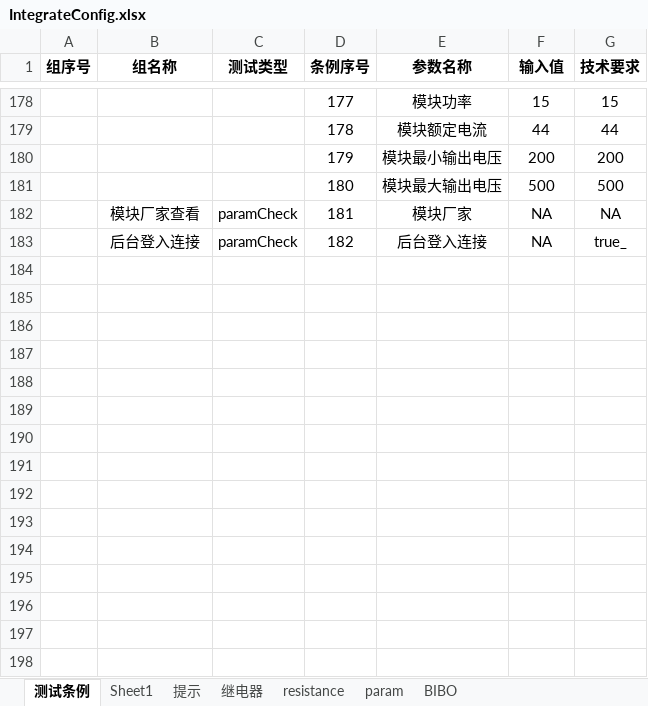
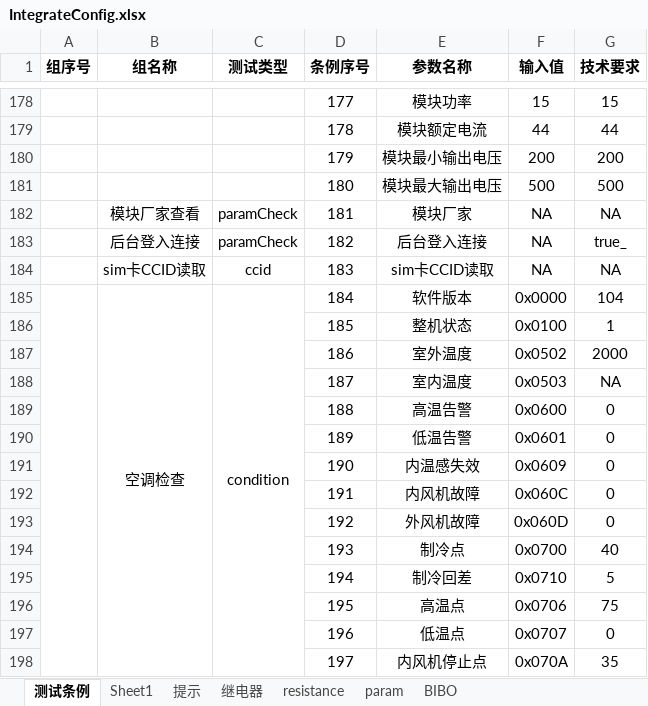
Before and after one commit to newdoublefish/mcmctestsys, an Excel workbook: config/project/Integrate_120KW_increase/IntegrateConfig.xlsx, sheet 测试条例, drawn as a sheet; only a part is shown, gaps mark what is left out; values as stored, in another font and other column widths than the file's, no borders; the diff names each change by its address in the sheet, - before the commit and + after, or states it on an @@ line.

```diff
--- a/config/project/Integrate_120KW_increase/IntegrateConfig.xlsx (sheet 测试条例)
+++ b/config/project/Integrate_120KW_increase/IntegrateConfig.xlsx (sheet 测试条例)
+row 184:  | sim卡CCID读取 | ccid | 183 | sim卡CCID读取 | NA | NA
+row 185:  | 空调检查 | condition | 184 | 软件版本 | 0x0000 | 104
+row 186:  |  |  | 185 | 整机状态 | 0x0100 | 1
+row 187:  |  |  | 186 | 室外温度 | 0x0502 | 2000
+row 188:  |  |  | 187 | 室内温度 | 0x0503 | NA
+row 189:  |  |  | 188 | 高温告警 | 0x0600 | 0
+row 190:  |  |  | 189 | 低温告警 | 0x0601 | 0
+row 191:  |  |  | 190 | 内温感失效 | 0x0609 | 0
+row 192:  |  |  | 191 | 内风机故障 | 0x060C | 0
+row 193:  |  |  | 192 | 外风机故障 | 0x060D | 0
+row 194:  |  |  | 193 | 制冷点 | 0x0700 | 40
+row 195:  |  |  | 194 | 制冷回差 | 0x0710 | 5
+row 196:  |  |  | 195 | 高温点 | 0x0706 | 75
+row 197:  |  |  | 196 | 低温点 | 0x0707 | 0
+row 198:  |  |  | 197 | 内风机停止点 | 0x070A | 35
```
Also changed, not shown: sheet param, config/project/Integrate_120KW_increase/IntegrateReport.xlsx, config/project/Integrate_120KW_megmeet/IntegrateConfig.xlsx, 22 other files.
